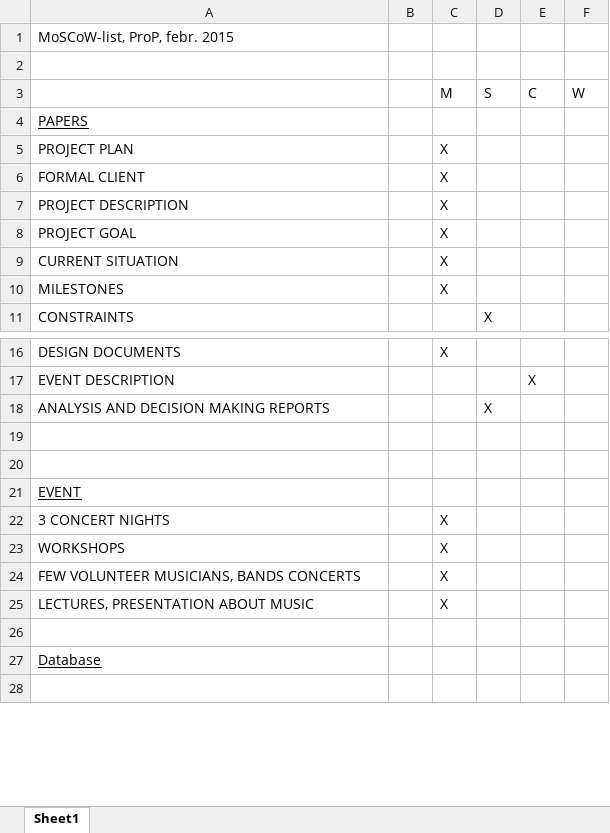
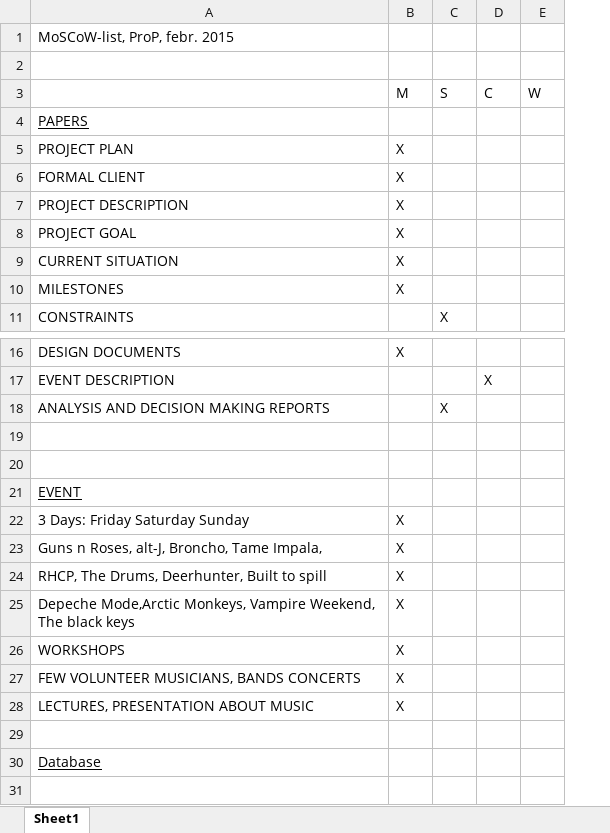
Before and after one commit to NikolaNikushev/PROP-Project, an Excel workbook: Administrative/Week4/ProPMoSCoW.xlsx, sheet Sheet1, drawn as a sheet; only a part is shown, gaps mark what is left out; values as stored, in another font and other column widths than the file's, no borders; removed rows and columns are numbered as before the commit, all else as after; the diff names each change by its address in the sheet, - before the commit and + after, or states it on an @@ line.

Commit message:
band lineup

```diff
--- a/Administrative/Week4/ProPMoSCoW.xlsx (sheet Sheet1)
+++ b/Administrative/Week4/ProPMoSCoW.xlsx (sheet Sheet1)
-column B, empty
+row 22: 3 Days: Friday Saturday Sunday | X
-A23: 3 CONCERT NIGHTS
+A23: Guns n Roses, alt-J, Broncho, Tame Impala,
+row 24: RHCP, The Drums, Deerhunter, Built to spill | X
+row 25: Depeche Mode,Arctic Monkeys, Vampire Weekend, The black keys | X
```
